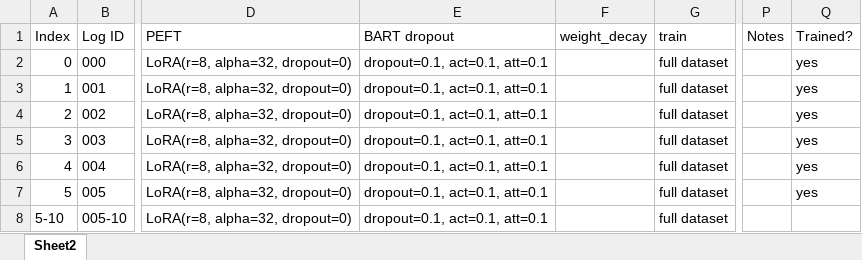
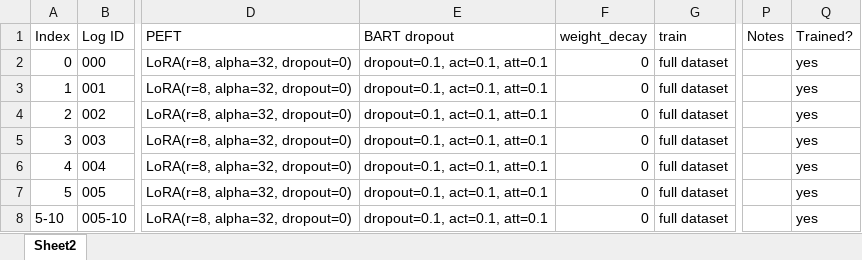
Before and after one commit to rfdspeng/ml_ai_portfolio, an Excel workbook: text_summ/logs/experiment_tracker.xlsx, sheet Sheet2, drawn as a sheet; only a part is shown, gaps mark what is left out; values as stored, in another font and other column widths than the file's, no borders; the diff covers the shown part only; the diff names each change by its address in the sheet, - before the commit and + after, or states it on an @@ line.

```diff
--- a/text_summ/logs/experiment_tracker.xlsx (sheet Sheet2)
+++ b/text_summ/logs/experiment_tracker.xlsx (sheet Sheet2)
-F2:F8 (weight_decay): (empty)
+F2:F8 (weight_decay): 0
-Q8 (Trained?): (empty)
+Q8 (Trained?): yes
```
Also changed, not shown: 17 added rows and 48 edited cells elsewhere in this sheet, formulas that keep their value, 21 other files.
